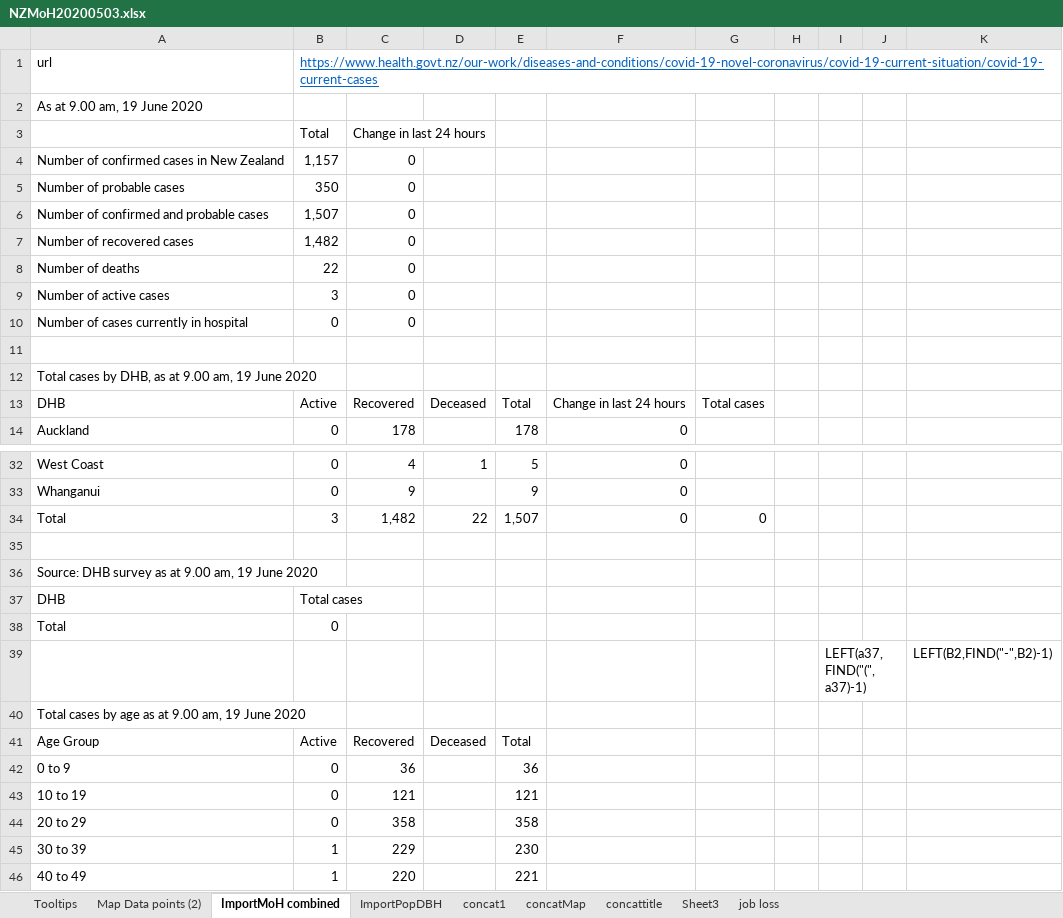
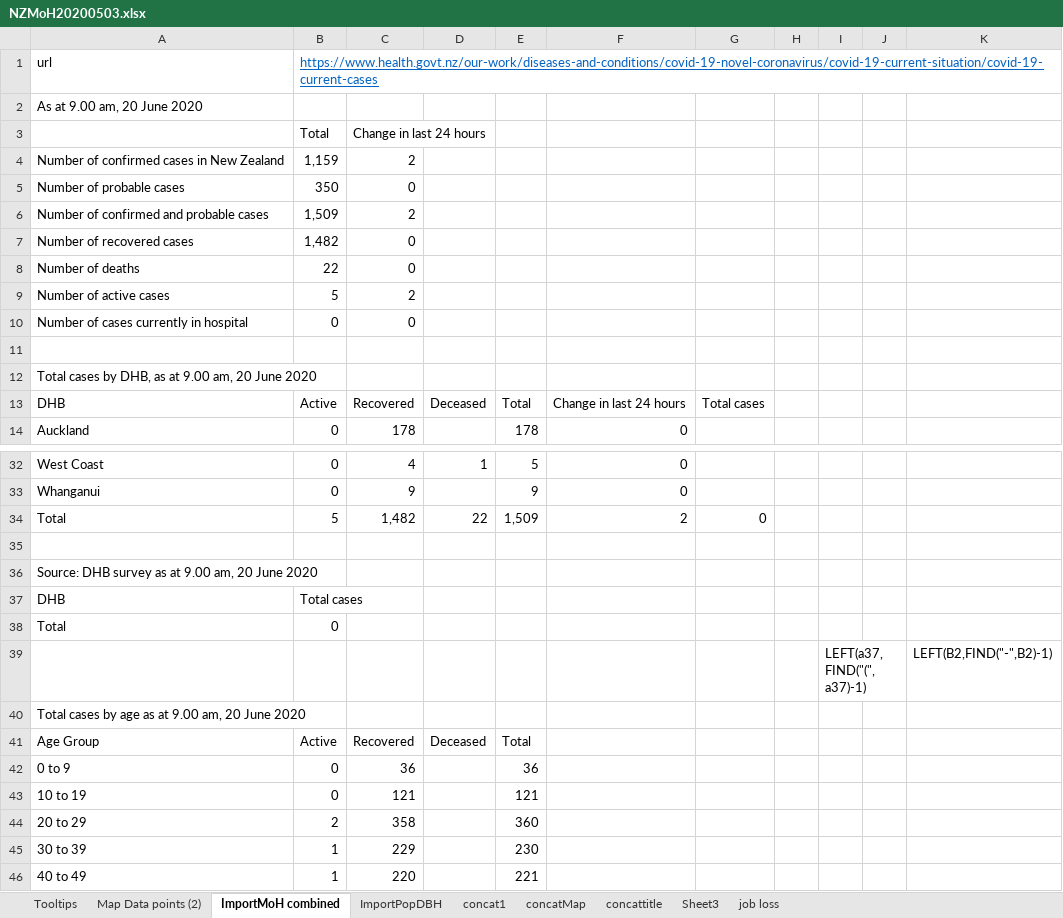
Before and after one commit to drakemax/TestGraphPage, an Excel workbook: NZMoH20200503.xlsx, sheet ImportMoH combined, drawn as a sheet; only a part is shown, gaps mark what is left out; values as stored, in another font and other column widths than the file's, no borders; the diff covers the shown part only; the diff names each change by its address in the sheet, - before the commit and + after, or states it on an @@ line.

```diff
--- a/NZMoH20200503.xlsx (sheet ImportMoH combined)
+++ b/NZMoH20200503.xlsx (sheet ImportMoH combined)
-A2: As at 9.00 am, 19 June 2020
+A2: As at 9.00 am, 20 June 2020
-B4: 1,157
+B4: 1,159
-C4: 0
+C4: 2
-B6: 1,507
+B6: 1,509
-C6: 0
+C6: 2
-B9: 3
+B9: 5
-C9: 0
+C9: 2
-A12: …9.00 am, 19 June 2020
+A12: …9.00 am, 20 June 2020
-B34: 3
+B34: 5
-E34: 1,507
+E34: 1,509
-F34: 0
+F34: 2
-A36: …9.00 am, 19 June 2020
+A36: …9.00 am, 20 June 2020
-A40: …9.00 am, 19 June 2020
+A40: …9.00 am, 20 June 2020
-B44: 0
+B44: 2
-E44: 358
+E44: 360
```
Also changed, not shown: 1 added row and 14 edited cells elsewhere in this sheet, sheet Map Data points (2), sheet Tooltips, 1 other file.
